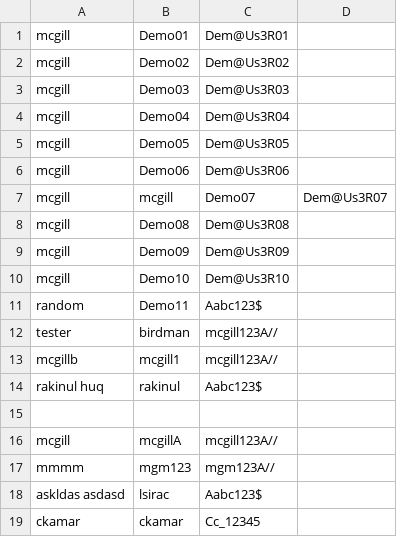
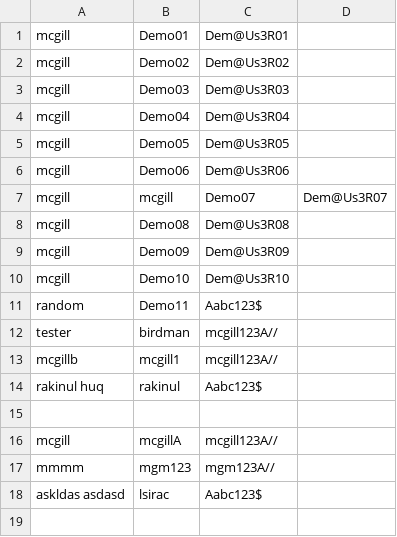
Before and after one commit to CloudandReact/gameProject, a CSV file: Prototype/src/menu/userInfo.csv, drawn as a sheet.

Commit message:
Revert "Fixes to menus"
This reverts commit 37f77e557faf8b6d4d9572dd97ffabbad375f7c7.

```diff
--- a/Prototype/src/menu/userInfo.csv
+++ b/Prototype/src/menu/userInfo.csv
@@ -18,2 +18 @@ mmmm,mgm123,mgm123A//
 askldas asdasd,lsirac,Aabc123$
-ckamar,ckamar,Cc_12345
```
Also changed, not shown: 11 other files.
